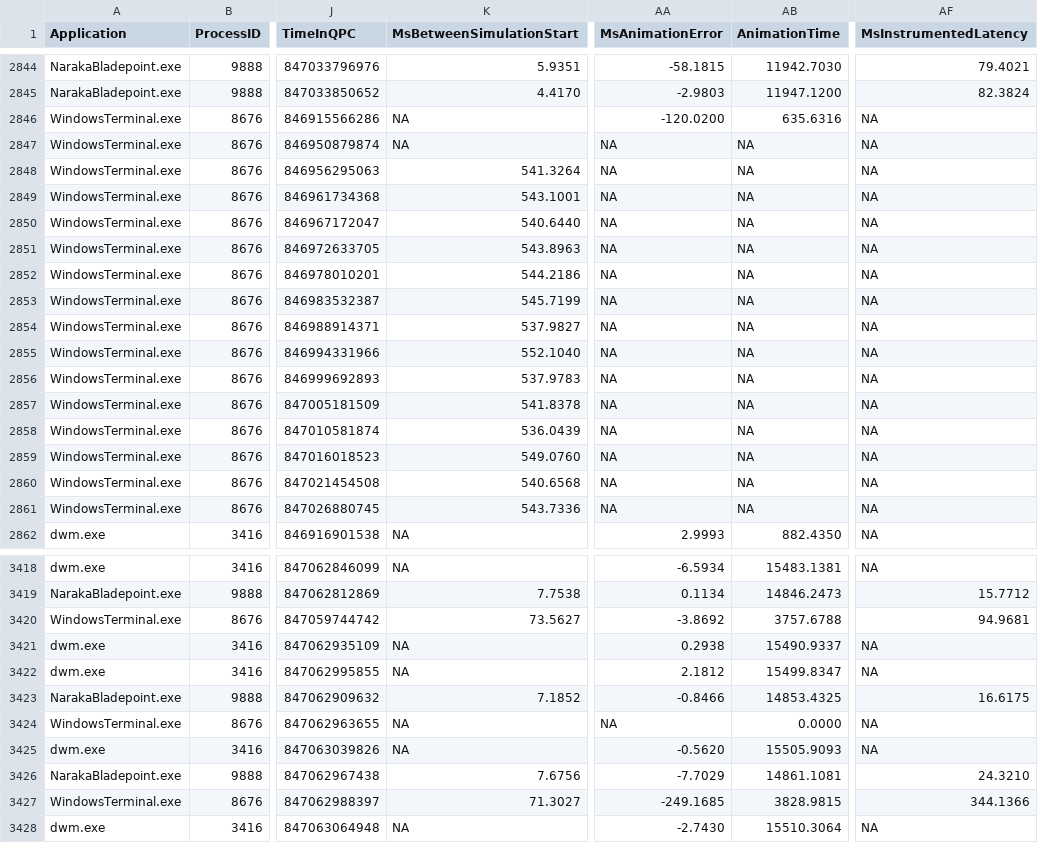
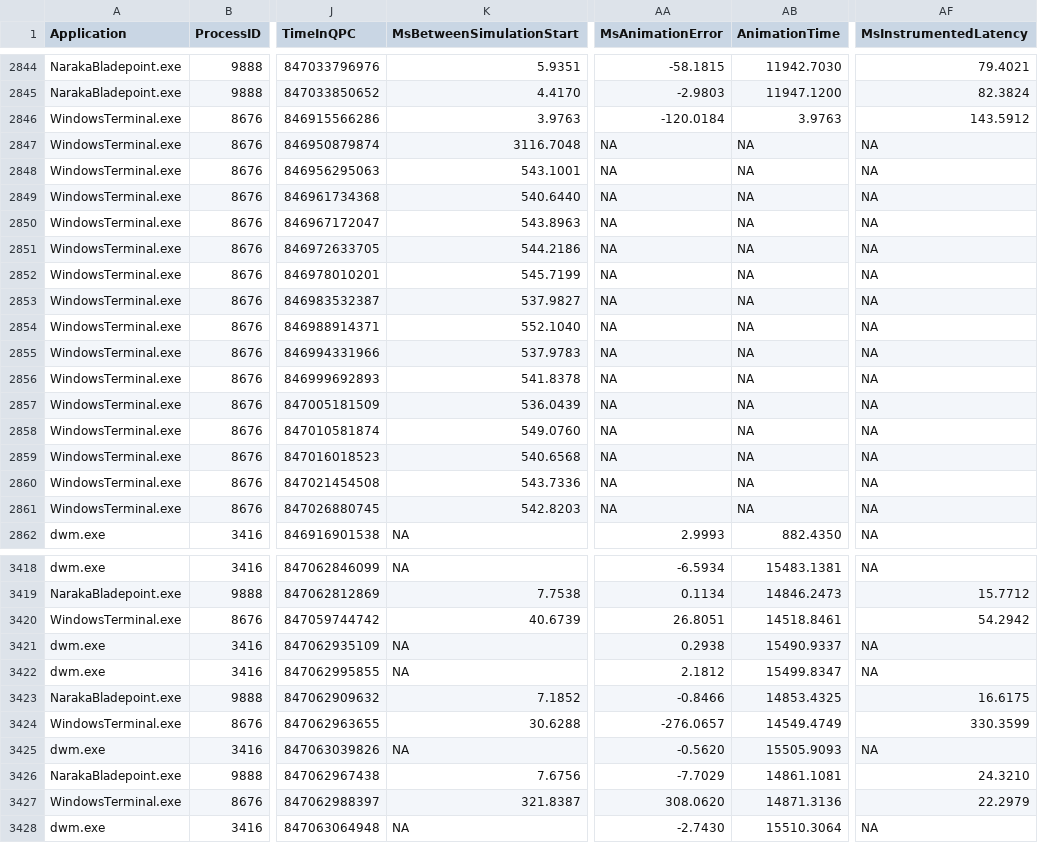
Before and after one commit to planetchili/IPMAuxTestData, a CSV file: Data/test_case_10.csv, drawn as a sheet; only a part is shown, gaps mark what is left out; the diff covers the shown part only; the diff names each change by its address in the sheet, - before the commit and + after, or states it on an @@ line.

Commit message:
Update data (CSVs/ETLs) and manifest

```diff
--- a/Data/test_case_10.csv
+++ b/Data/test_case_10.csv
-K2846 (MsBetweenSimulationStart): NA
+K2846 (MsBetweenSimulationStart): 3.9763
-AA2846 (MsAnimationError): -120.0200
+AA2846 (MsAnimationError): -120.0184
-AB2846 (AnimationTime): 635.6316
+AB2846 (AnimationTime): 3.9763
-AF2846 (MsInstrumentedLatency): NA
+AF2846 (MsInstrumentedLatency): 143.5912
-K2847 (MsBetweenSimulationStart): NA
+K2847 (MsBetweenSimulationStart): 3116.7048
-K2848 (MsBetweenSimulationStart): 541.3264
+K2848 (MsBetweenSimulationStart): 543.1001
-K2849 (MsBetweenSimulationStart): 543.1001
+K2849 (MsBetweenSimulationStart): 540.6440
-K2850 (MsBetweenSimulationStart): 540.6440
+K2850 (MsBetweenSimulationStart): 543.8963
-K2851 (MsBetweenSimulationStart): 543.8963
+K2851 (MsBetweenSimulationStart): 544.2186
-K2852 (MsBetweenSimulationStart): 544.2186
+K2852 (MsBetweenSimulationStart): 545.7199
-K2853 (MsBetweenSimulationStart): 545.7199
+K2853 (MsBetweenSimulationStart): 537.9827
-K2854 (MsBetweenSimulationStart): 537.9827
+K2854 (MsBetweenSimulationStart): 552.1040
-K2855 (MsBetweenSimulationStart): 552.1040
+K2855 (MsBetweenSimulationStart): 537.9783
-K2856 (MsBetweenSimulationStart): 537.9783
+K2856 (MsBetweenSimulationStart): 541.8378
-K2857 (MsBetweenSimulationStart): 541.8378
+K2857 (MsBetweenSimulationStart): 536.0439
-K2858 (MsBetweenSimulationStart): 536.0439
+K2858 (MsBetweenSimulationStart): 549.0760
-K2859 (MsBetweenSimulationStart): 549.0760
+K2859 (MsBetweenSimulationStart): 540.6568
-K2860 (MsBetweenSimulationStart): 540.6568
+K2860 (MsBetweenSimulationStart): 543.7336
-K2861 (MsBetweenSimulationStart): 543.7336
+K2861 (MsBetweenSimulationStart): 542.8203
-K3420 (MsBetweenSimulationStart): 73.5627
+K3420 (MsBetweenSimulationStart): 40.6739
-AA3420 (MsAnimationError): -3.8692
+AA3420 (MsAnimationError): 26.8051
-AB3420 (AnimationTime): 3757.6788
+AB3420 (AnimationTime): 14518.8461
-AF3420 (MsInstrumentedLatency): 94.9681
+AF3420 (MsInstrumentedLatency): 54.2942
-K3424 (MsBetweenSimulationStart): NA
+K3424 (MsBetweenSimulationStart): 30.6288
-AA3424 (MsAnimationError): NA
+AA3424 (MsAnimationError): -276.0657
-AB3424 (AnimationTime): 0.0000
+AB3424 (AnimationTime): 14549.4749
-AF3424 (MsInstrumentedLatency): NA
+AF3424 (MsInstrumentedLatency): 330.3599
-K3427 (MsBetweenSimulationStart): 71.3027
+K3427 (MsBetweenSimulationStart): 321.8387
-AA3427 (MsAnimationError): -249.1685
+AA3427 (MsAnimationError): 308.0620
-AB3427 (AnimationTime): 3828.9815
+AB3427 (AnimationTime): 14871.3136
-AF3427 (MsInstrumentedLatency): 344.1366
+AF3427 (MsInstrumentedLatency): 22.2979
```
Also changed, not shown: 55 edited cells elsewhere in this file, Data/test_case_10_v2.csv, Data/test_case_11.csv, 3 other files.
